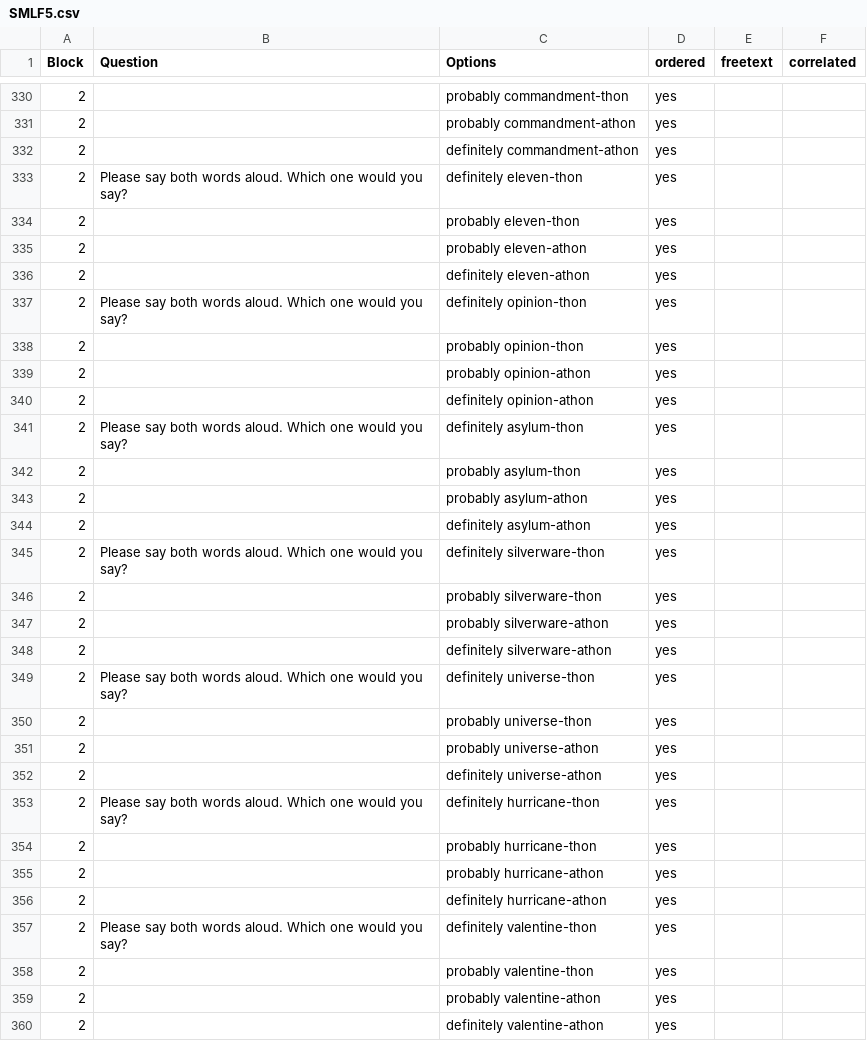
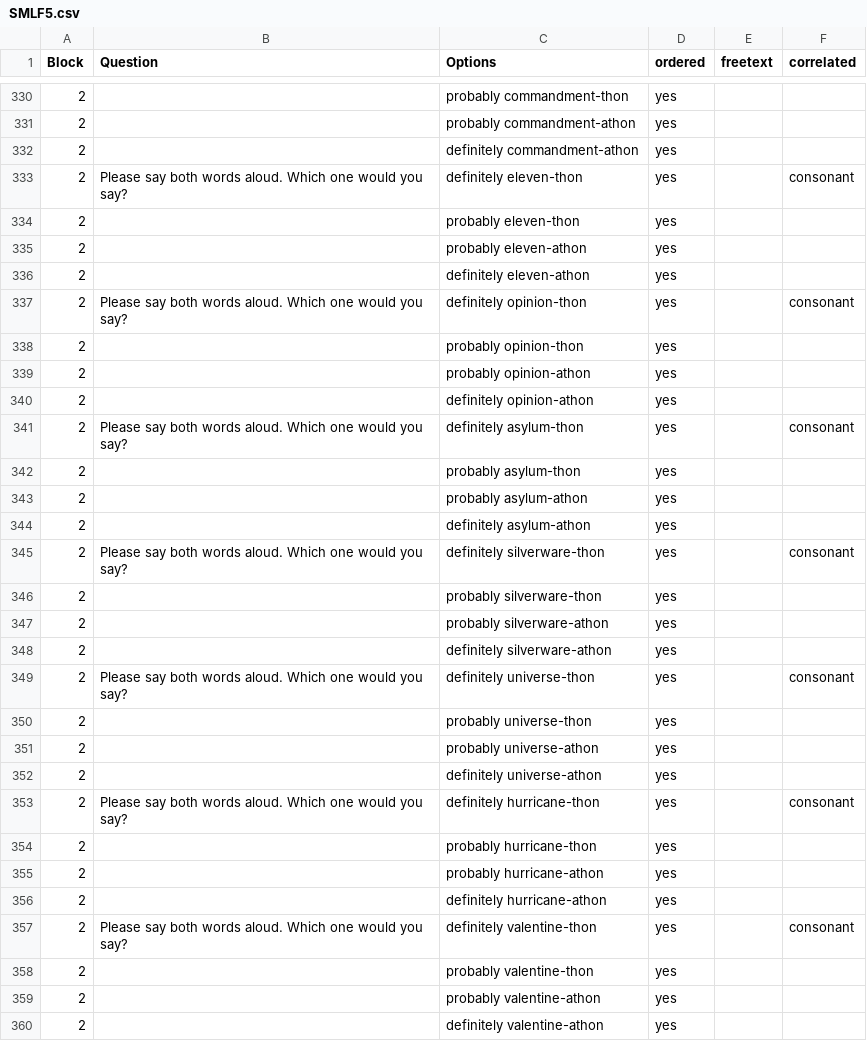
Before and after one commit to SurveyMan/SurveyMan, a CSV file: data/SMLF5.csv, drawn as a sheet; only a part is shown, gaps mark what is left out; the diff covers the shown part only.

Commit message:
parser doesnt handle old version of return values

```diff
--- a/data/SMLF5.csv
+++ b/data/SMLF5.csv
@@ -332,2 +332,2 @@ Block,Question,Options,ordered,freetext,correlated
 2,,definitely commandment-athon,yes,,
-2,Please say both words aloud. Which one would you say?,definitely eleven-thon,yes,
+2,Please say both words aloud. Which one would you say?,definitely eleven-thon,yes,,consonant
@@ -337 +337 @@ Block,Question,Options,ordered,freetext,correlated
-2,Please say both words aloud. Which one would you say?,definitely opinion-thon,yes,
+2,Please say both words aloud. Which one would you say?,definitely opinion-thon,yes,,consonant
@@ -341 +341 @@ Block,Question,Options,ordered,freetext,correlated
-2,Please say both words aloud. Which one would you say?,definitely asylum-thon,yes,
+2,Please say both words aloud. Which one would you say?,definitely asylum-thon,yes,,consonant
@@ -345 +345 @@ Block,Question,Options,ordered,freetext,correlated
-2,Please say both words aloud. Which one would you say?,definitely silverware-thon,yes,
+2,Please say both words aloud. Which one would you say?,definitely silverware-thon,yes,,consonant
@@ -349 +349 @@ Block,Question,Options,ordered,freetext,correlated
-2,Please say both words aloud. Which one would you say?,definitely universe-thon,yes,
+2,Please say both words aloud. Which one would you say?,definitely universe-thon,yes,,consonant
@@ -353 +353 @@ Block,Question,Options,ordered,freetext,correlated
-2,Please say both words aloud. Which one would you say?,definitely hurricane-thon,yes,
+2,Please say both words aloud. Which one would you say?,definitely hurricane-thon,yes,,consonant
@@ -357 +357 @@ Block,Question,Options,ordered,freetext,correlated
-2,Please say both words aloud. Which one would you say?,definitely valentine-thon,yes,
+2,Please say both words aloud. Which one would you say?,definitely valentine-thon,yes,,consonant
```
Also changed, not shown: 10 edited cells elsewhere in this file, 3 other files.
